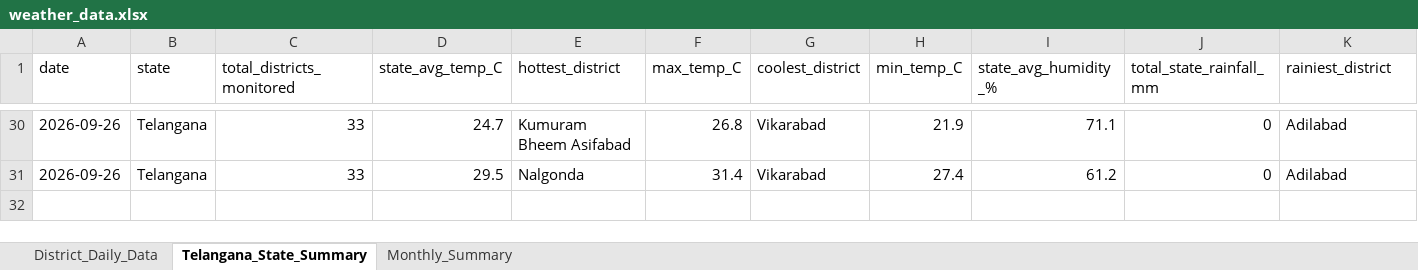
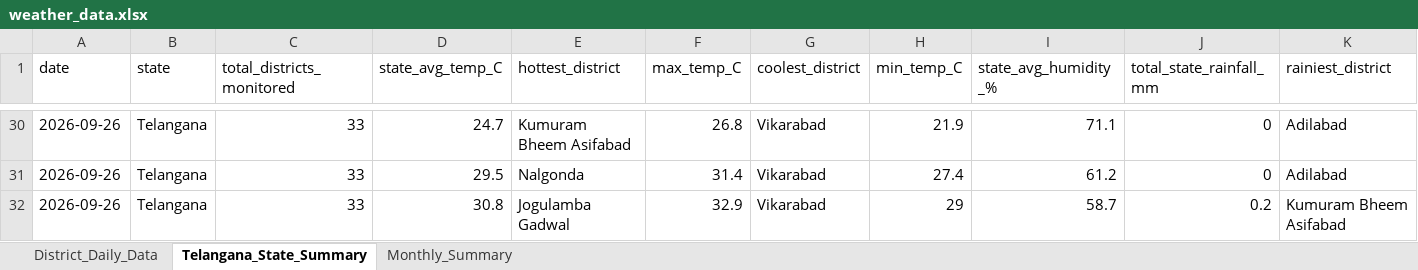
Before and after one commit to molakasohan/weather-analytics, an Excel workbook: data/weather_data.xlsx, sheet Telangana_State_Summary, drawn as a sheet; only a part is shown, gaps mark what is left out; values as stored, in another font and other column widths than the file's, no borders; rows hold the shown columns only; the diff names each change by its address in the sheet, - before the commit and + after, or states it on an @@ line.

```diff
--- a/data/weather_data.xlsx (sheet Telangana_State_Summary)
+++ b/data/weather_data.xlsx (sheet Telangana_State_Summary)
+row 32: 2026-09-26 | Telangana | 33 | 30.8 | Jogulamba Gadwal | 32.9 | Vikarabad | 29 | 58.7 | 0.2 | Kumuram Bheem Asifabad
```
Also changed, not shown: sheet District_Daily_Data, sheet Monthly_Summary, 4 other files.
